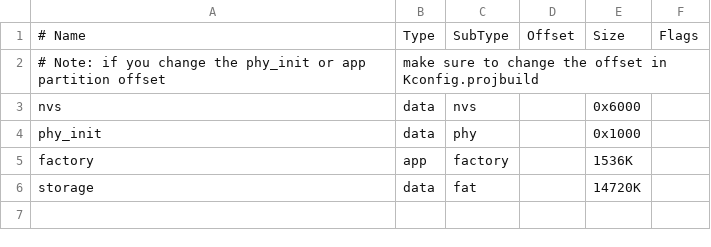
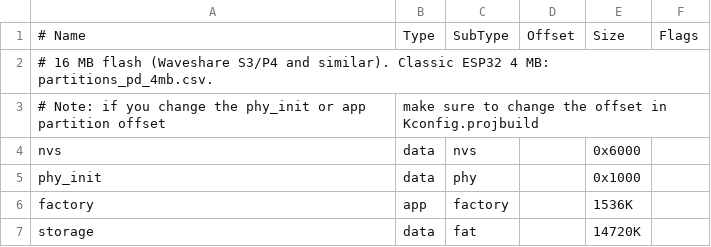
Before and after one commit to ben-wes/espd, a CSV file: partitions_pd.csv, drawn as a sheet; the diff names each change by its address in the sheet, - before the commit and + after, or states it on an @@ line.

Commit message:
add partition table for esp32

```diff
--- a/partitions_pd.csv
+++ b/partitions_pd.csv
+row 2: # 16 MB flash (Waveshare S3/P4 and similar). Classic ESP32 4 MB: partitions_pd_4mb.csv.
```
Also changed, not shown: 2 other files.
